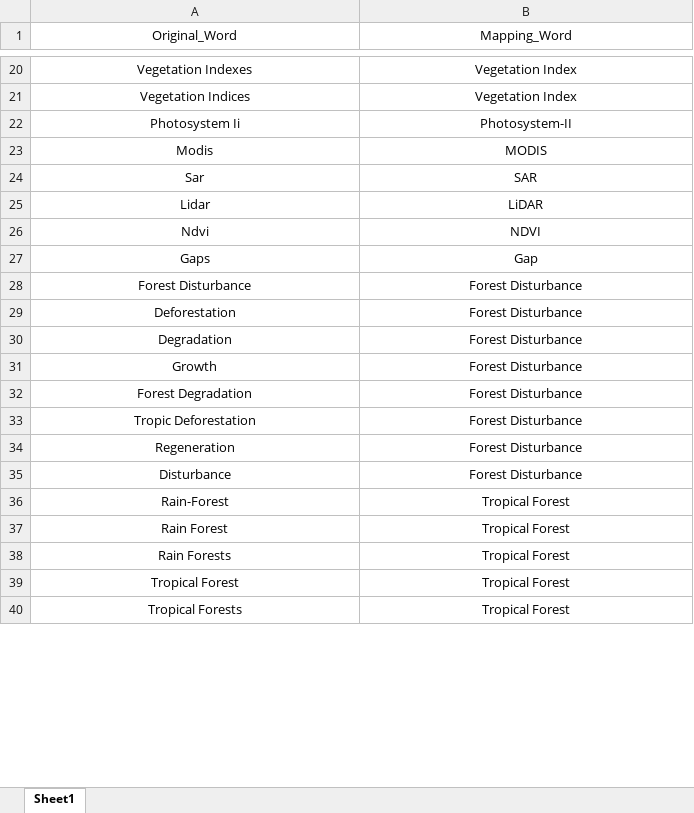
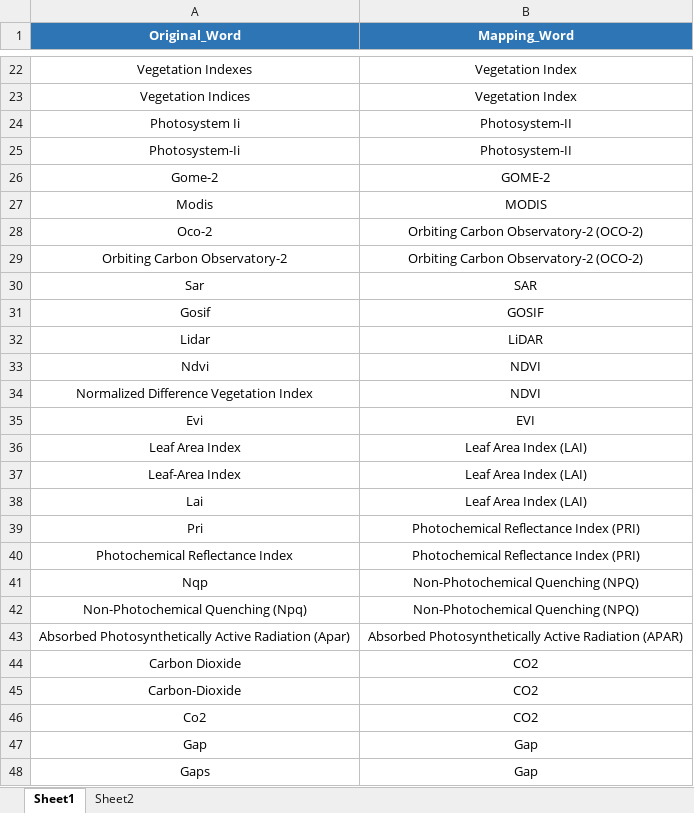
Before and after one commit to gis-xh/essay-auto-analysis, an Excel workbook: data/input/related_terms.xlsx, sheet Sheet1, drawn as a sheet; only a part is shown, gaps mark what is left out; values as stored, in another font and other column widths than the file's, no borders; removed rows and columns are numbered as before the commit, all else as after; the diff covers the shown part only; the diff names each change by its address in the sheet, - before the commit and + after, or states it on an @@ line.

```diff
--- a/data/input/related_terms.xlsx (sheet Sheet1)
+++ b/data/input/related_terms.xlsx (sheet Sheet1)
+sheet tab: Sheet2
@@ A1:B1 fill: none → #2E75B6, bold: off → on, text colour: black → #FFFFFF @@
+row 25: Photosystem-Ii | Photosystem-II
+row 26: Gome-2 | GOME-2
+row 28: Oco-2 | Orbiting Carbon Observatory-2 (OCO-2)
+row 29: Orbiting Carbon Observatory-2 | Orbiting Carbon Observatory-2 (OCO-2)
+row 31: Gosif | GOSIF
+row 34: Normalized Difference Vegetation Index | NDVI
+row 35: Evi | EVI
+row 36: Leaf Area Index | Leaf Area Index (LAI)
+row 37: Leaf-Area Index | Leaf Area Index (LAI)
+row 38: Lai | Leaf Area Index (LAI)
+row 39: Pri | Photochemical Reflectance Index (PRI)
+row 40: Photochemical Reflectance Index | Photochemical Reflectance Index (PRI)
+row 41: Nqp | Non-Photochemical Quenching (NPQ)
+row 42: Non-Photochemical Quenching (Npq) | Non-Photochemical Quenching (NPQ)
+row 43: Absorbed Photosynthetically Active Radiation (Apar) | Absorbed Photosynthetically Active Radiation (APAR)
+row 44: Carbon Dioxide | CO2
+row 45: Carbon-Dioxide | CO2
+row 46: Co2 | CO2
+row 47: Gap | Gap
-row 28: Forest Disturbance | Forest Disturbance
-row 29: Deforestation | Forest Disturbance
-row 30: Degradation | Forest Disturbance
-row 31: Growth | Forest Disturbance
-row 32: Forest Degradation | Forest Disturbance
-row 33: Tropic Deforestation | Forest Disturbance
-row 34: Regeneration | Forest Disturbance
-row 35: Disturbance | Forest Disturbance
-row 36: Rain-Forest | Tropical Forest
-row 37: Rain Forest | Tropical Forest
-row 38: Rain Forests | Tropical Forest
-row 39: Tropical Forest | Tropical Forest
-row 40: Tropical Forests | Tropical Forest
```
Also changed, not shown: 11 added rows, 1 removed row and 5 edited cells elsewhere in this sheet, 10 other files.
